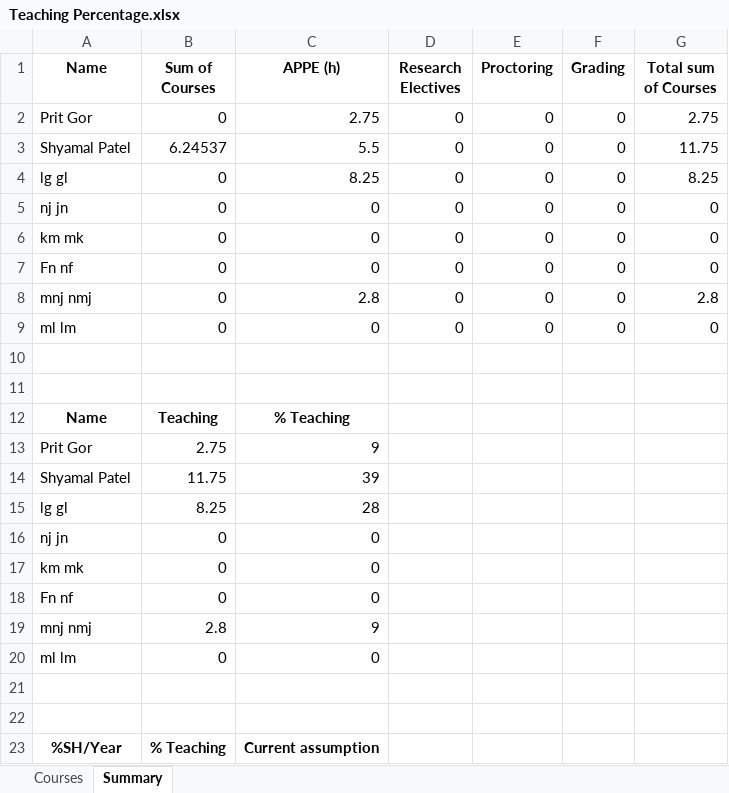
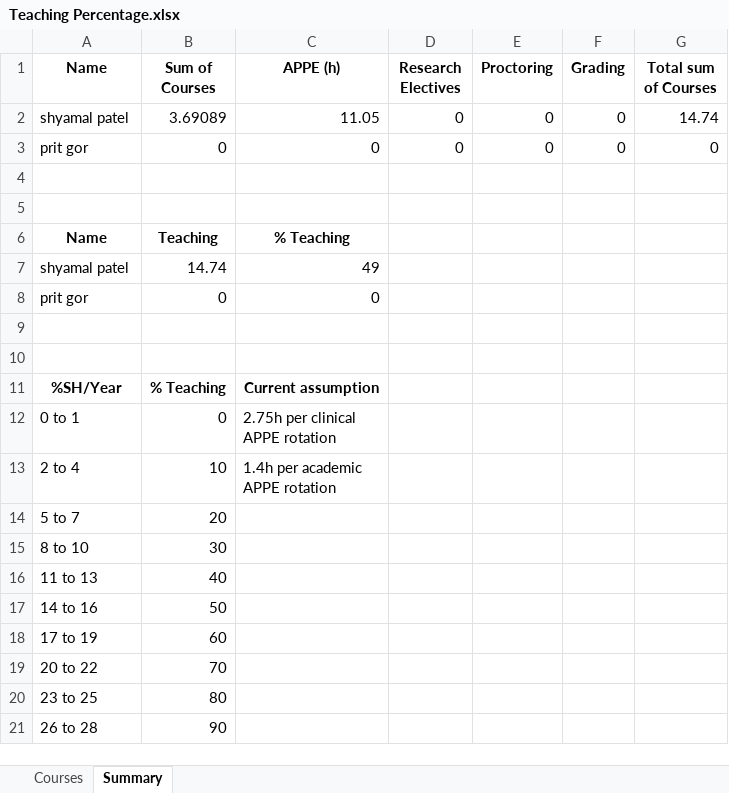
Before and after one commit to patelshyamal16/Time2Teach, an Excel workbook: Frontend/Reports/Teaching Percentage.xlsx, sheet Summary, drawn as a sheet; only a part is shown; the shorter side is filled out with more unchanged rows; values as stored, in another font and other column widths than the file's, no borders; removed rows and columns are numbered as before the commit, all else as after; the diff names each change by its address in the sheet, - before the commit and + after, or states it on an @@ line.

```diff
--- a/Frontend/Reports/Teaching Percentage.xlsx (sheet Summary)
+++ b/Frontend/Reports/Teaching Percentage.xlsx (sheet Summary)
-row 2: Prit Gor | 0 | 2.75 | 0 | 0 | 0 | 2.75
-A2 (Name): Shyamal Patel
+A2 (Name): shyamal patel
-B2 (Sum of Courses): 6.24537
+B2 (Sum of Courses): 3.69089
-C2 (APPE (h)): 5.5
+C2 (APPE (h)): 11.05
-G2 (Total sum of Courses): 11.75
+G2 (Total sum of Courses): 14.74
-row 4: lg gl | 0 | 8.25 | 0 | 0 | 0 | 8.25
-A3 (Name): nj jn
+A3 (Name): prit gor
-row 6: km mk | 0 | 0 | 0 | 0 | 0 | 0
-row 7: Fn nf | 0 | 0 | 0 | 0 | 0 | 0
-row 8: mnj nmj | 0 | 2.8 | 0 | 0 | 0 | 2.8
-row 9: ml lm | 0 | 0 | 0 | 0 | 0 | 0
-row 13: Prit Gor | 2.75 | 9
-row 14: Shyamal Patel | 11.75 | 39
-row 15: lg gl | 8.25 | 28
-row 16: nj jn | 0 | 0
-row 17: km mk | 0 | 0
-row 18: Fn nf | 0 | 0
-row 19: mnj nmj | 2.8 | 9
+row 7: shyamal patel | 14.74 | 49
-A8 (Name): ml lm
+A8 (Name): prit gor
```
Also changed, not shown: sheet Courses, 7 other files.
